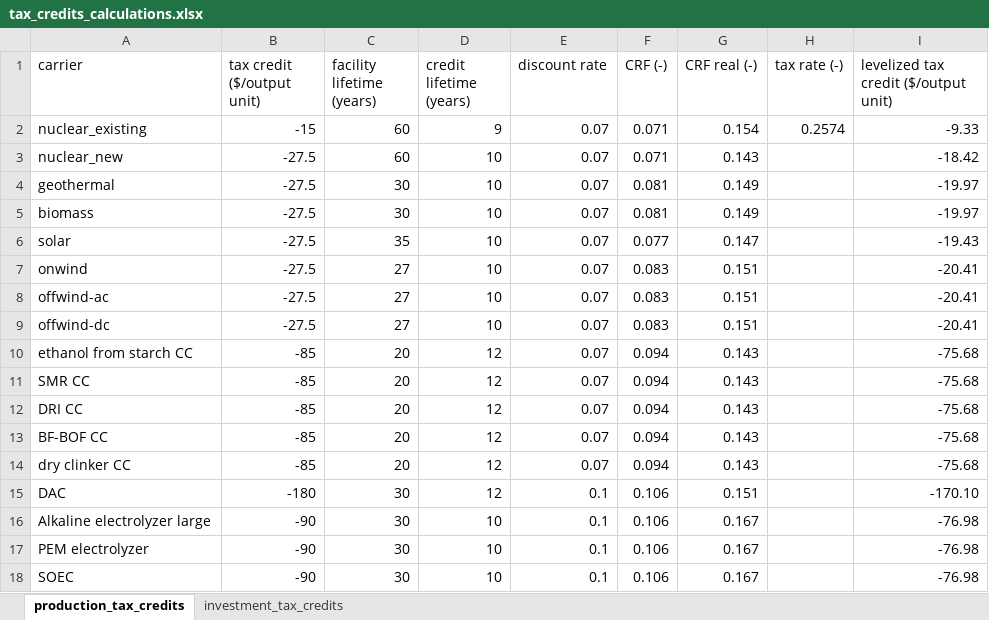
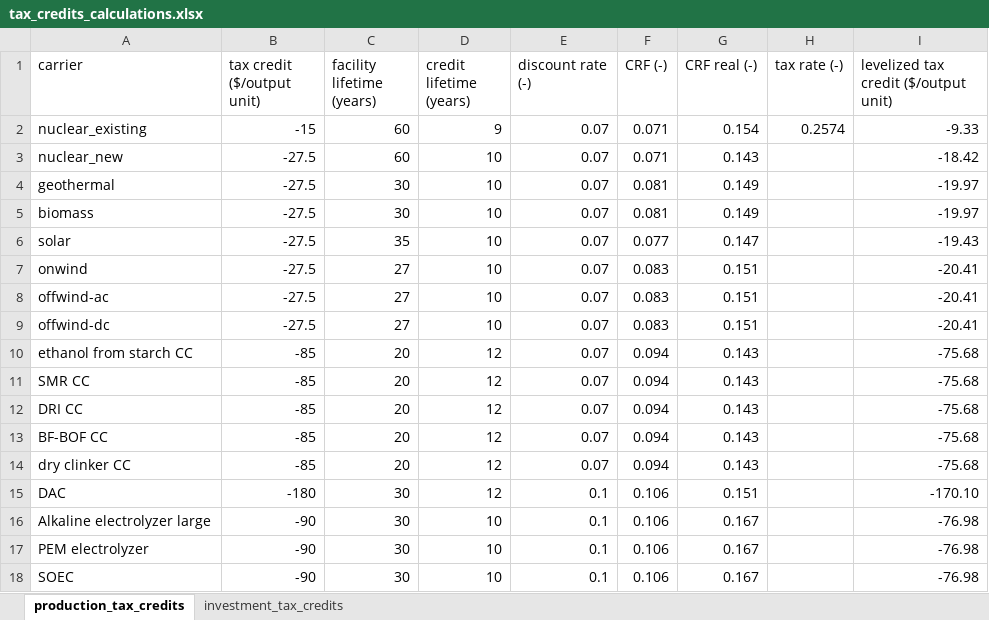
Before and after one commit to open-energy-transition/efuels-supply-potentials, an Excel workbook: data/tax_credits/tax_credits_calculations.xlsx, sheet production_tax_credits, drawn as a sheet; values as stored, in another font and other column widths than the file's, no borders; the diff names each change by its address in the sheet, - before the commit and + after, or states it on an @@ line.

Commit message:
fix units for tax credits

```diff
--- a/data/tax_credits/tax_credits_calculations.xlsx (sheet production_tax_credits)
+++ b/data/tax_credits/tax_credits_calculations.xlsx (sheet production_tax_credits)
-E1: discount rate
+E1: discount rate (-)
```
Also changed, not shown: sheet investment_tax_credits.
